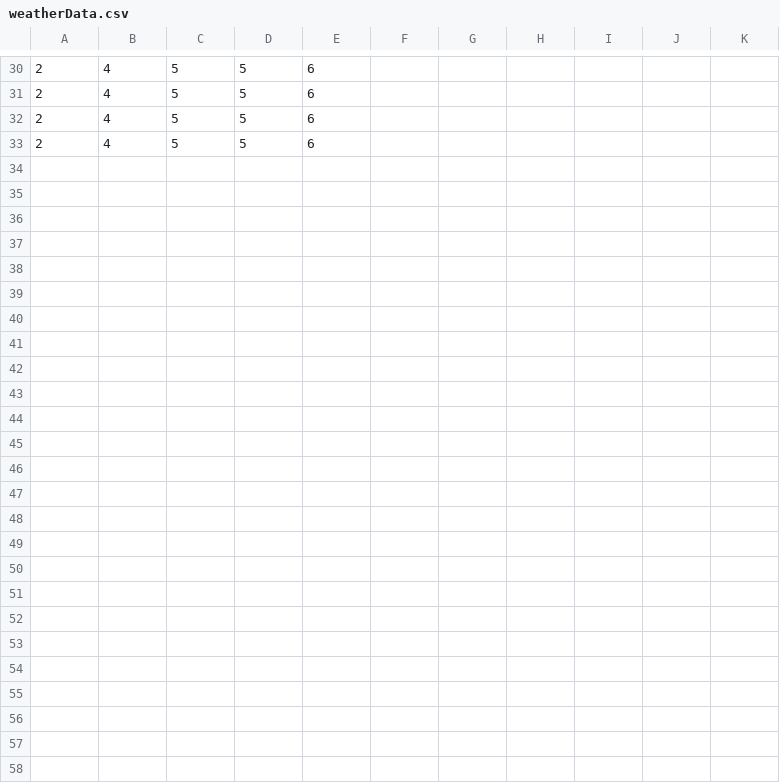
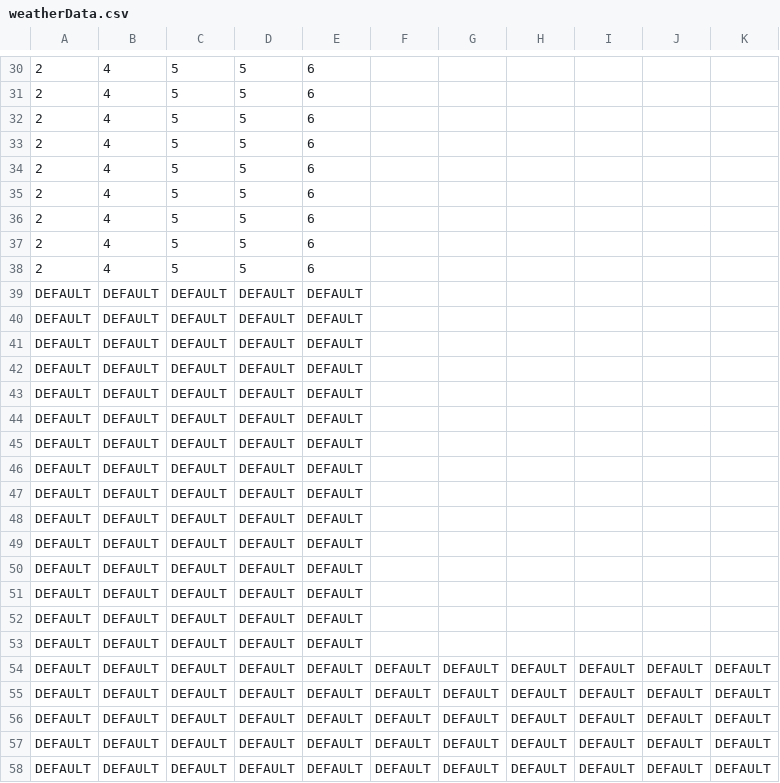
Before and after one commit to rundowntown/Immersion-BG, a CSV file: weatherData.csv, drawn as a sheet; only a part is shown, gaps mark what is left out; the diff covers the shown part only; the diff names each change by its address in the sheet, - before the commit and + after, or states it on an @@ line.

```diff
--- a/weatherData.csv
+++ b/weatherData.csv
+row 34: 2 | 4 | 5 | 5 | 6
+row 35: 2 | 4 | 5 | 5 | 6
+row 36: 2 | 4 | 5 | 5 | 6
+row 37: 2 | 4 | 5 | 5 | 6
+row 38: 2 | 4 | 5 | 5 | 6
+row 39: DEFAULT | DEFAULT | DEFAULT | DEFAULT | DEFAULT
+row 40: DEFAULT | DEFAULT | DEFAULT | DEFAULT | DEFAULT
+row 41: DEFAULT | DEFAULT | DEFAULT | DEFAULT | DEFAULT
+row 42: DEFAULT | DEFAULT | DEFAULT | DEFAULT | DEFAULT
+row 43: DEFAULT | DEFAULT | DEFAULT | DEFAULT | DEFAULT
+row 44: DEFAULT | DEFAULT | DEFAULT | DEFAULT | DEFAULT
+row 45: DEFAULT | DEFAULT | DEFAULT | DEFAULT | DEFAULT
+row 46: DEFAULT | DEFAULT | DEFAULT | DEFAULT | DEFAULT
+row 47: DEFAULT | DEFAULT | DEFAULT | DEFAULT | DEFAULT
+row 48: DEFAULT | DEFAULT | DEFAULT | DEFAULT | DEFAULT
+row 49: DEFAULT | DEFAULT | DEFAULT | DEFAULT | DEFAULT
+row 50: DEFAULT | DEFAULT | DEFAULT | DEFAULT | DEFAULT
+row 51: DEFAULT | DEFAULT | DEFAULT | DEFAULT | DEFAULT
+row 52: DEFAULT | DEFAULT | DEFAULT | DEFAULT | DEFAULT
+row 53: DEFAULT | DEFAULT | DEFAULT | DEFAULT | DEFAULT
+row 54: DEFAULT | DEFAULT | DEFAULT | DEFAULT | DEFAULT | DEFAULT | DEFAULT | DEFAULT | DEFAULT | DEFAULT | DEFAULT
+row 55: DEFAULT | DEFAULT | DEFAULT | DEFAULT | DEFAULT | DEFAULT | DEFAULT | DEFAULT | DEFAULT | DEFAULT | DEFAULT
+row 56: DEFAULT | DEFAULT | DEFAULT | DEFAULT | DEFAULT | DEFAULT | DEFAULT | DEFAULT | DEFAULT | DEFAULT | DEFAULT
+row 57: DEFAULT | DEFAULT | DEFAULT | DEFAULT | DEFAULT | DEFAULT | DEFAULT | DEFAULT | DEFAULT | DEFAULT | DEFAULT
+row 58: DEFAULT | DEFAULT | DEFAULT | DEFAULT | DEFAULT | DEFAULT | DEFAULT | DEFAULT | DEFAULT | DEFAULT | DEFAULT
```
Also changed, not shown: 6 edited cells elsewhere in this file, 2 other files.
